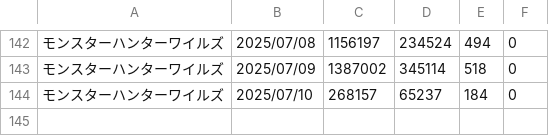
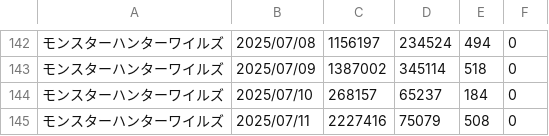
Before and after one commit to iwakiridrcm/youtube-find, a CSV file: mhws/mhws.csv, drawn as a sheet; only a part is shown, gaps mark what is left out; the diff names each change by its address in the sheet, - before the commit and + after, or states it on an @@ line.

```diff
--- a/mhws/mhws.csv
+++ b/mhws/mhws.csv
+row 145: モンスターハンターワイルズ | 2025/07/11 | 2227416 | 75079 | 508 | 0
```
Also changed, not shown: bounty/bounty.csv, heavenbarn/heavenbarn.csv, 10 other files.
